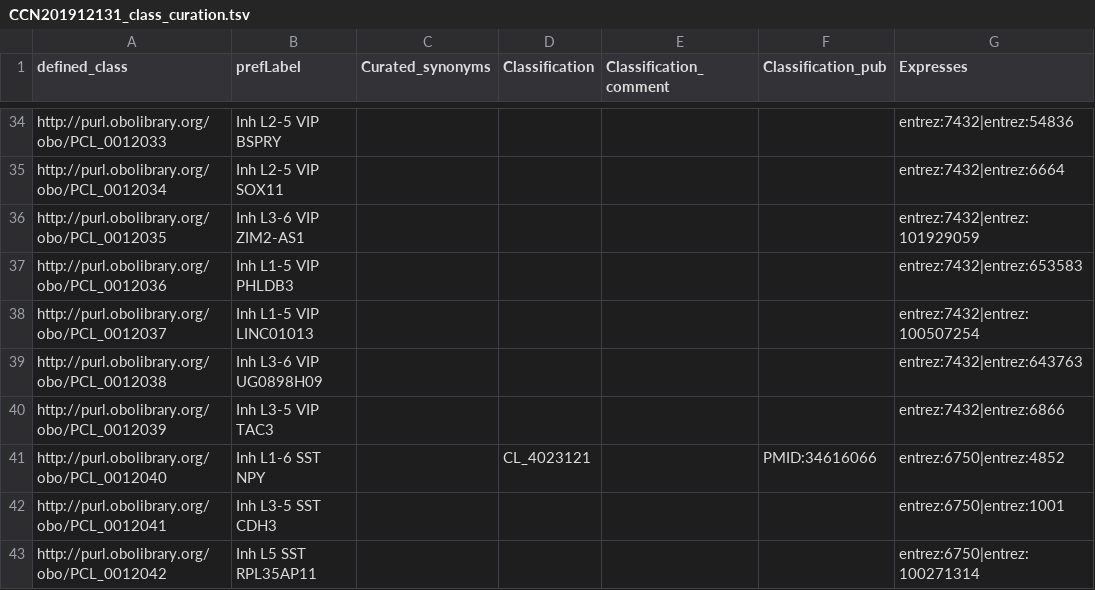
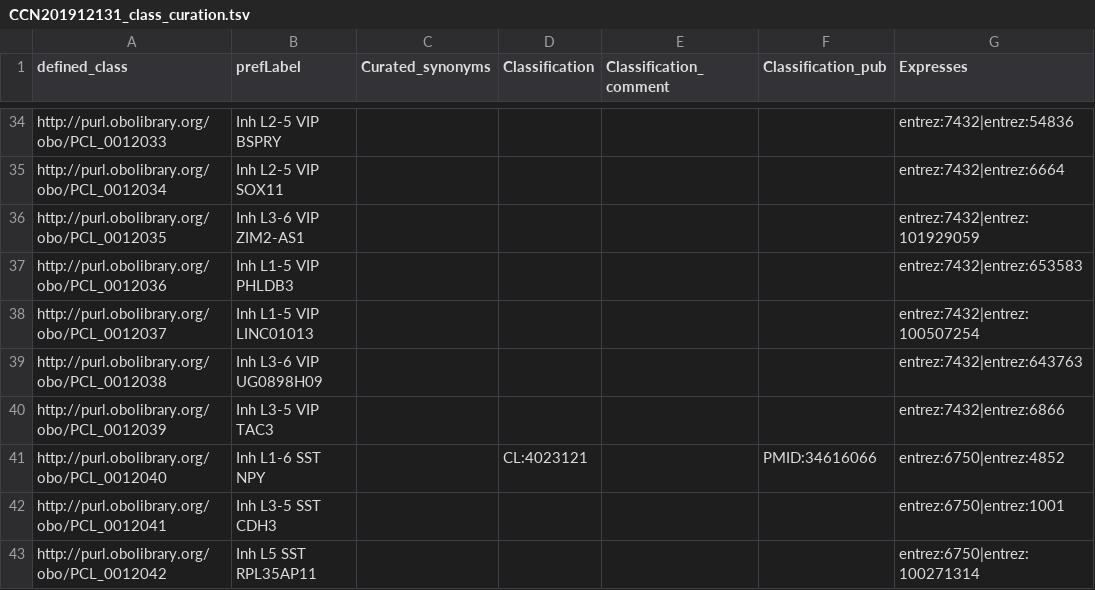
Before and after one commit to obophenotype/brain_data_standards_ontologies, a TSV file: src/patterns/data/default/CCN201912131_class_curation.tsv, drawn as a sheet; only a part is shown, gaps mark what is left out; the diff names each change by its address in the sheet, - before the commit and + after, or states it on an @@ line.

```diff
--- a/src/patterns/data/default/CCN201912131_class_curation.tsv
+++ b/src/patterns/data/default/CCN201912131_class_curation.tsv
-D41 (Classification): CL_4023121
+D41 (Classification): CL:4023121
```
Also changed, not shown: src/patterns/data/default/CCN201912132_class_curation.tsv, 19 other files.
